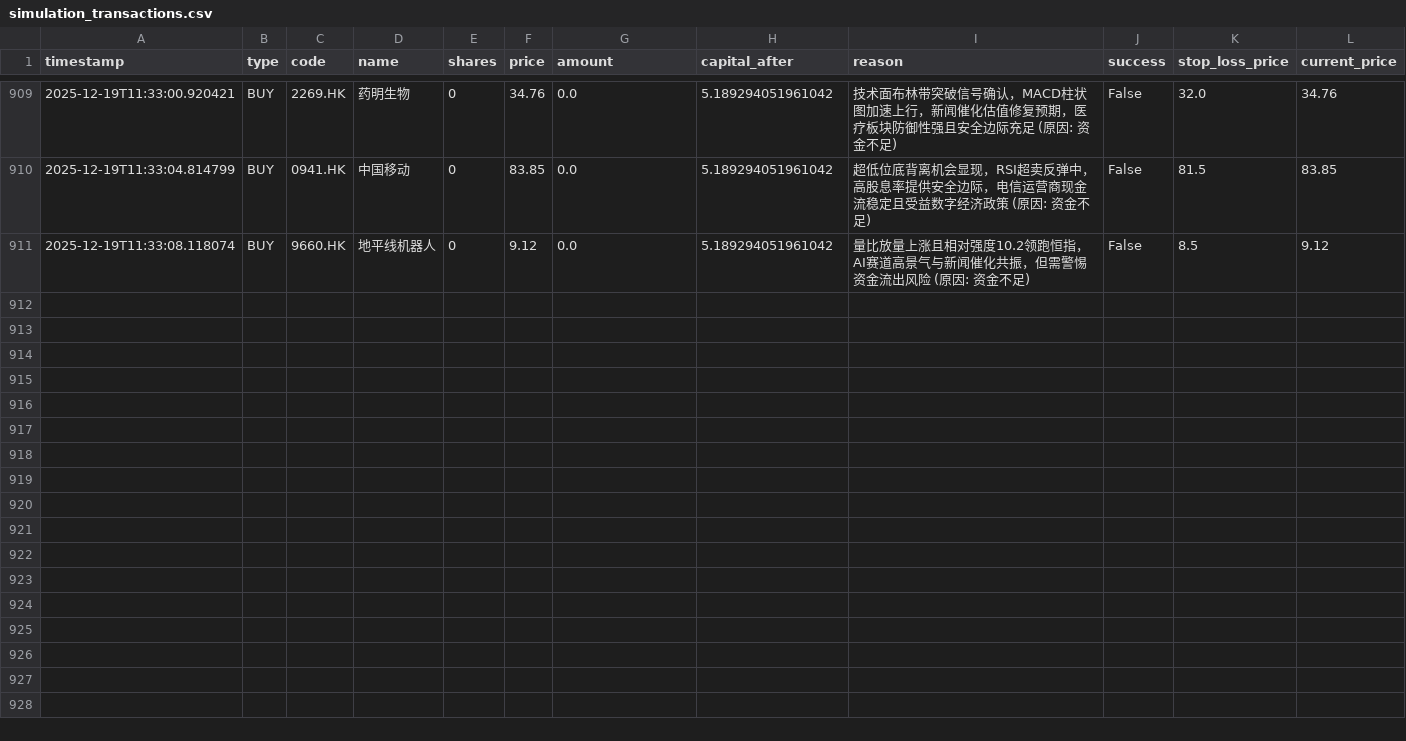
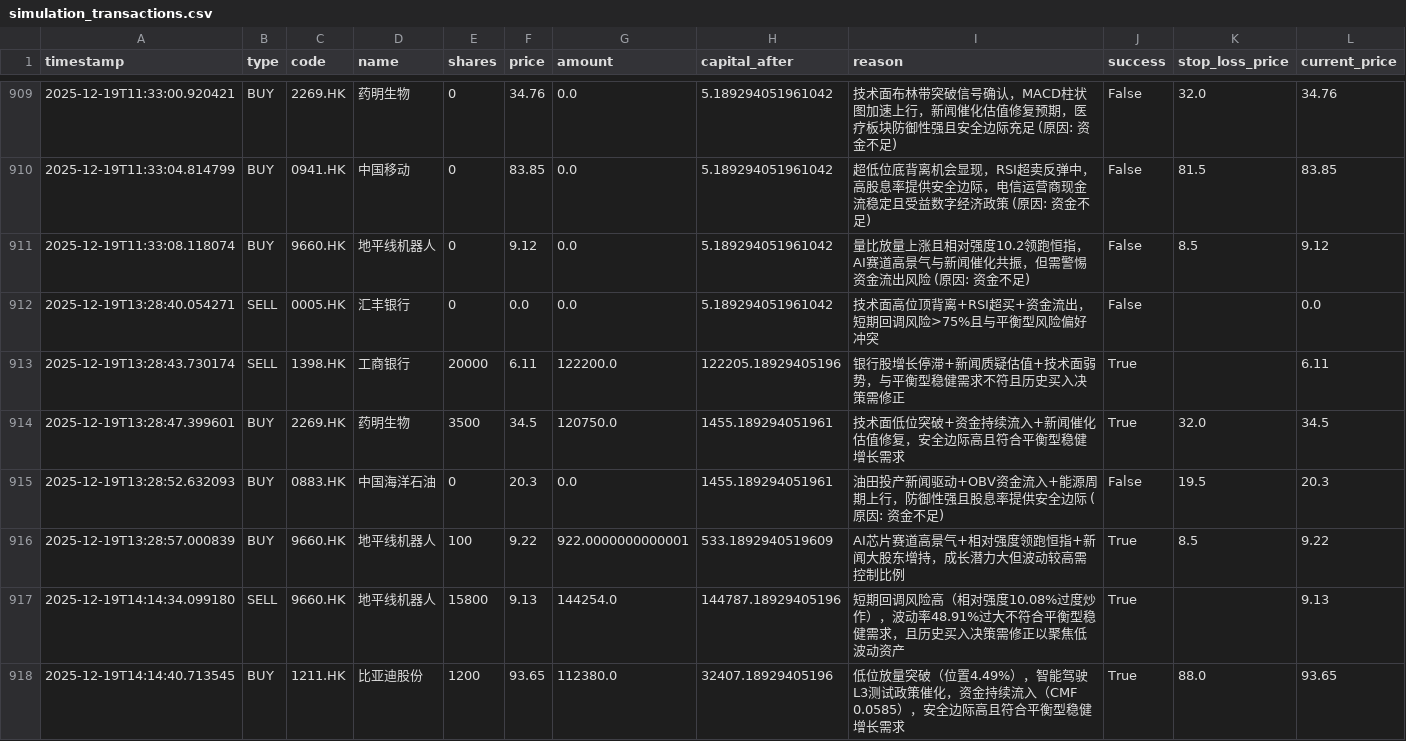
Before and after one commit to wonglaitung/fortune, a CSV file: data/simulation_transactions.csv, drawn as a sheet; only a part is shown, gaps mark what is left out; the diff covers the shown part only.

```diff
--- a/data/simulation_transactions.csv
+++ b/data/simulation_transactions.csv
@@ -911 +911,8 @@ timestamp,type,code,name,shares,price,amount,capital_after,reason,success,stop_l
 2025-12-19T11:33:08.118074,BUY,9660.HK,地平线机器人,0,9.12,0.0,5.189294051961042,量比放量上涨且相对强度10.2领跑恒指，AI赛道高景气与新闻催化共振，但需警惕资金流出风险 (原因: 资金不足),False,8.5,9.12
+2025-12-19T13:28:40.054271,SELL,0005.HK,汇丰银行,0,0.0,0.0,5.189294051961042,技术面高位顶背离+RSI超买+资金流出，短期回调风险>75%且与平衡型风险偏好冲突,False,,0.0
+2025-12-19T13:28:43.730174,SELL,1398.HK,工商银行,20000,6.11,122200.0,122205.18929405196,银行股增长停滞+新闻质疑估值+技术面弱势，与平衡型稳健需求不符且历史买入决策需修正,True,,6.11
+2025-12-19T13:28:47.399601,BUY,2269.HK,药明生物,3500,34.5,120750.0,1455.189294051961,技术面低位突破+资金持续流入+新闻催化估值修复，安全边际高且符合平衡型稳健增长需求,True,32.0,34.5
+2025-12-19T13:28:52.632093,BUY,0883.HK,中国海洋石油,0,20.3,0.0,1455.189294051961,油田投产新闻驱动+OBV资金流入+能源周期上行，防御性强且股息率提供安全边际 (原因: 资金不足),False,19.5,20.3
+2025-12-19T13:28:57.000839,BUY,9660.HK,地平线机器人,100,9.22,922.0000000000001,533.1892940519609,AI芯片赛道高景气+相对强度领跑恒指+新闻大股东增持，成长潜力大但波动较高需控制比例,True,8.5,9.22
+2025-12-19T14:14:34.099180,SELL,9660.HK,地平线机器人,15800,9.13,144254.0,144787.18929405196,短期回调风险高（相对强度10.08%过度炒作），波动率48.91%过大不符合平衡型稳健需求，且历史买入决策需修正以聚焦低波动资产,True,,9.13
+2025-12-19T14:14:40.713545,BUY,1211.HK,比亚迪股份,1200,93.65,112380.0,32407.18929405196,低位放量突破（位置4.49%），智能驾驶L3测试政策催化，资金持续流入（CMF 0.0585），安全边际高且符合平衡型稳健增长需求,True,88.0,93.65
```
Also changed, not shown: 7 added rows elsewhere in this file, data/simulation_portfolio.csv, 2 other files.
